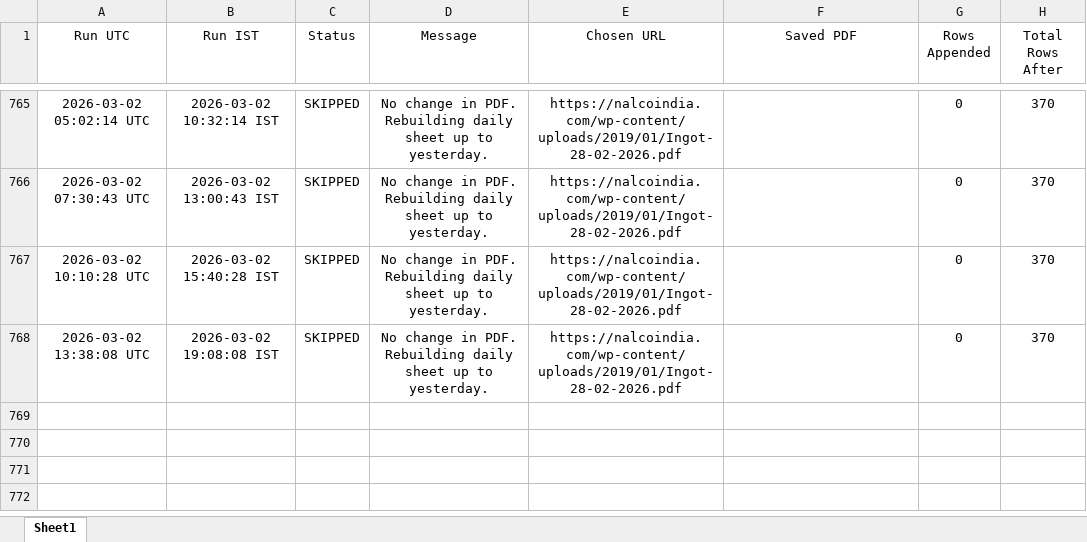
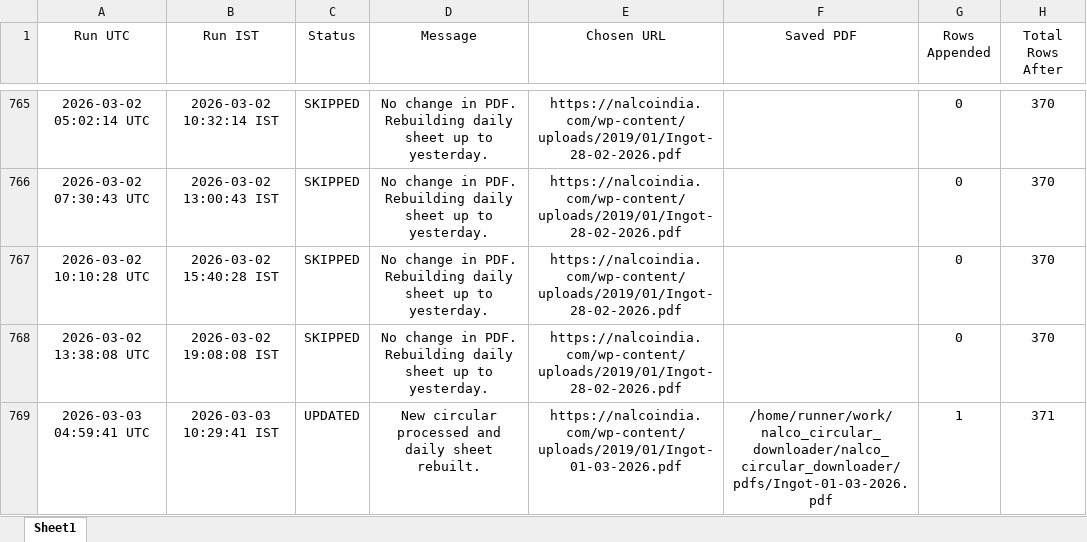
Before and after one commit to ajeeshaju1990/nalco_circular_downloader, an Excel workbook: data/nalco_run_log.xlsx, sheet Sheet1, drawn as a sheet; only a part is shown, gaps mark what is left out; values as stored, in another font and other column widths than the file's, no borders; the diff names each change by its address in the sheet, - before the commit and + after, or states it on an @@ line.

```diff
--- a/data/nalco_run_log.xlsx (sheet Sheet1)
+++ b/data/nalco_run_log.xlsx (sheet Sheet1)
+row 769: 2026-03-03 04:59:41 UTC | 2026-03-03 10:29:41 IST | UPDATED | New circular processed and daily sheet rebuilt. | https://nalcoindia.com/wp-content/uploads/2019/01/Ingot-01-03-2026.pdf | /home/runner/work/nalco_circular_downloader/nalco_circular_downloader/pdfs/Ingot-01-03-2026.pdf | 1 | 371
```
Also changed, not shown: data/nalco_prices.xlsx, 2 other files.
